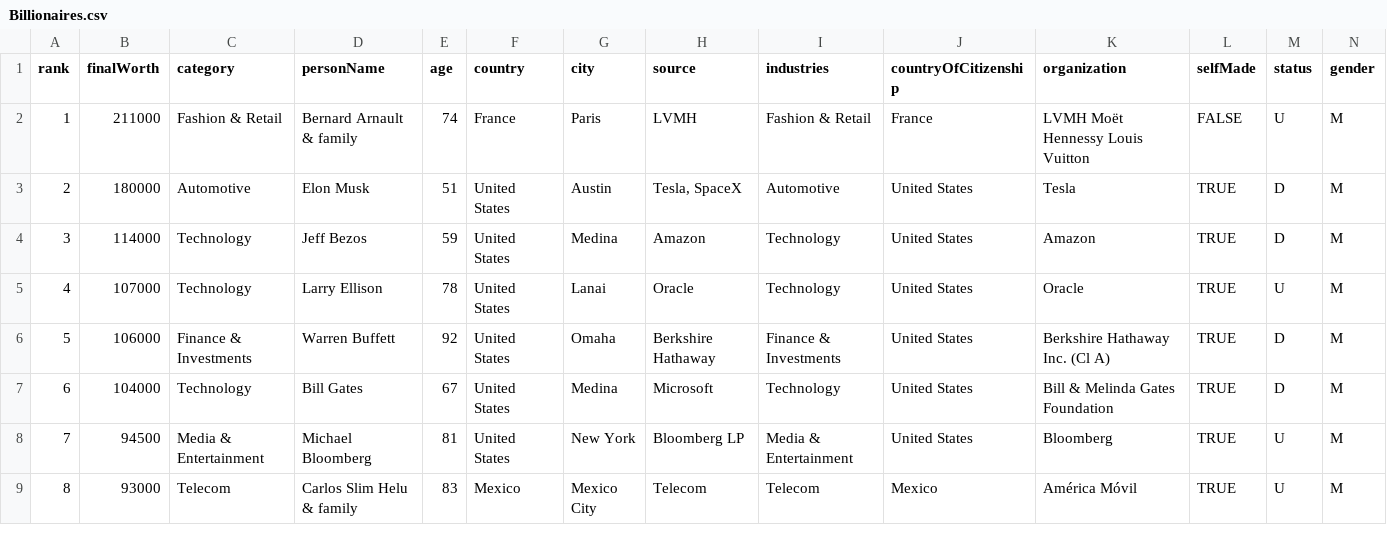
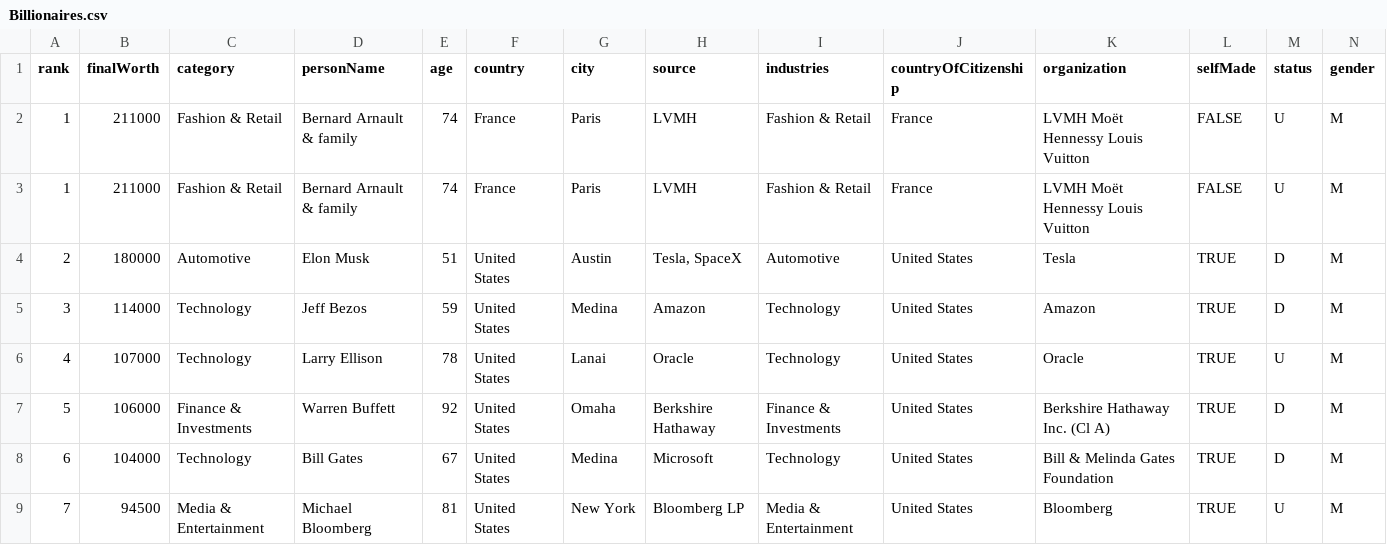
Before and after one commit to diepan-mindx/CSA17, a CSV file: B4/Billionaires.csv, drawn as a sheet; only a part is shown; the shorter side is filled out with more unchanged rows; rows hold the shown columns only; the diff names each change by its address in the sheet, - before the commit and + after, or states it on an @@ line.

```diff
--- a/B4/Billionaires.csv
+++ b/B4/Billionaires.csv
+row 3: 1 | 211000 | Fashion & Retail | Bernard Arnault & family | 74 | France | Paris | LVMH | Fashion & Retail | France | LVMH Moët Hennessy Louis Vuitton | FALSE | U | M
```
Also changed, not shown: 1 other file.
